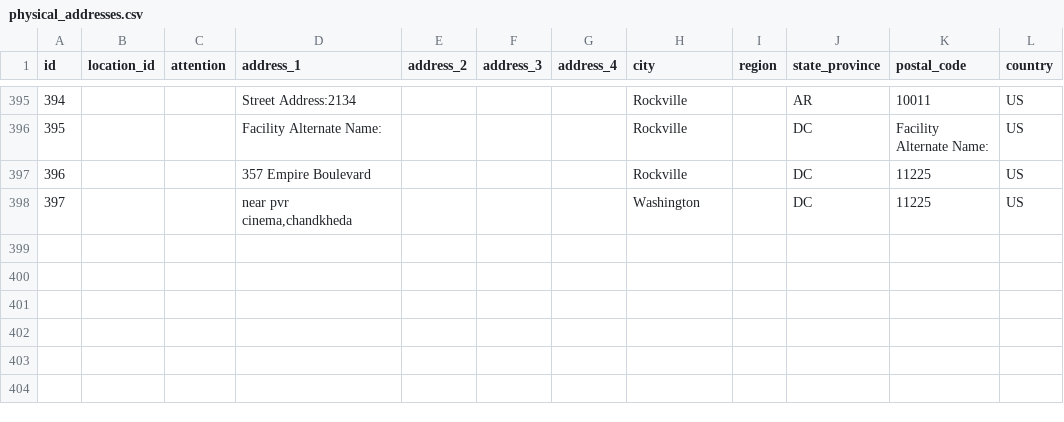
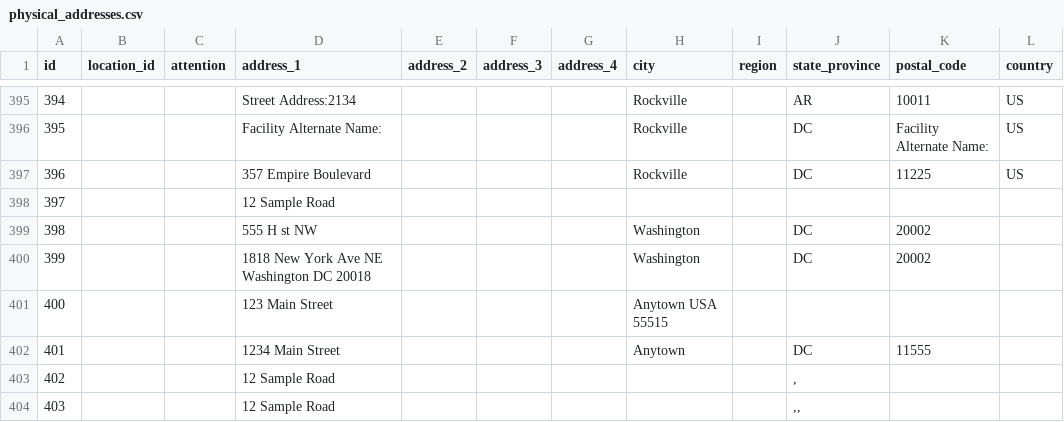
Before and after one commit to sarapis/orservices, a CSV file: public/csv_export/datapackage/physical_addresses.csv, drawn as a sheet; only a part is shown, gaps mark what is left out.

```diff
--- a/public/csv_export/datapackage/physical_addresses.csv
+++ b/public/csv_export/datapackage/physical_addresses.csv
@@ -397,2 +397,8 @@ id,location_id,attention,address_1,address_2,address_3,address_4,city,region,sta
 396,,,"357 Empire Boulevard",,,,Rockville,,DC,11225,US
-397,,,"near pvr cinema,chandkheda",,,,Washington,,DC,11225,US
+397,,,"12 Sample Road",,,,,,,,
+398,,,"555 H st NW",,,,Washington,,DC,20002,
+399,,,"1818 New York Ave NE Washington DC 20018",,,,Washington,,DC,20002,
+400,,,"123 Main Street",,,,"Anytown USA 55515",,,,
+401,,,"1234 Main Street",,,,Anytown,,DC,11555,
+402,,,"12 Sample Road",,,,,,",",,
+403,,,"12 Sample Road",,,,,,",,",,
```
Also changed, not shown: public/csv_export/datapackage/contacts.csv, public/csv_export/datapackage/phones.csv, 12 other files.
